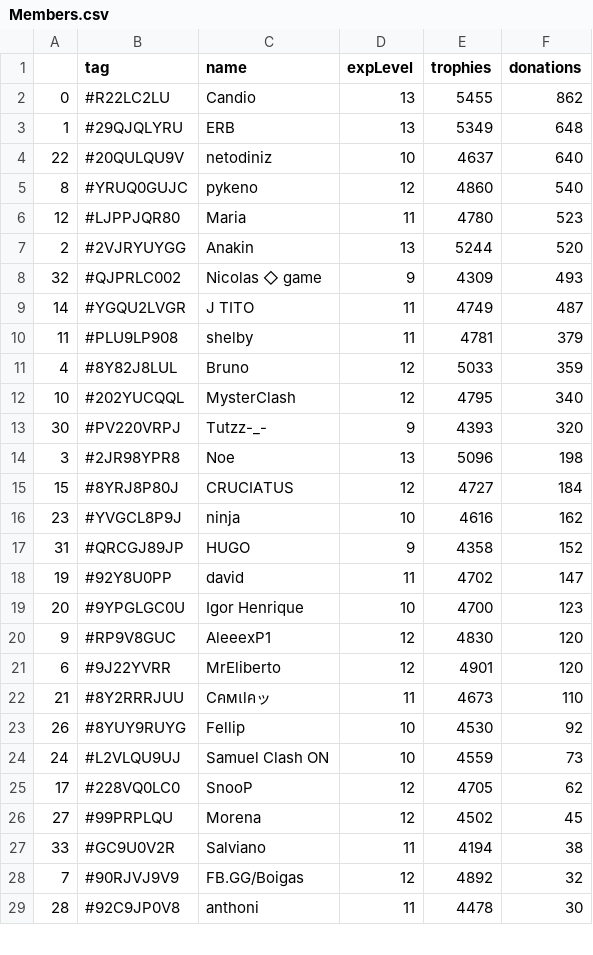
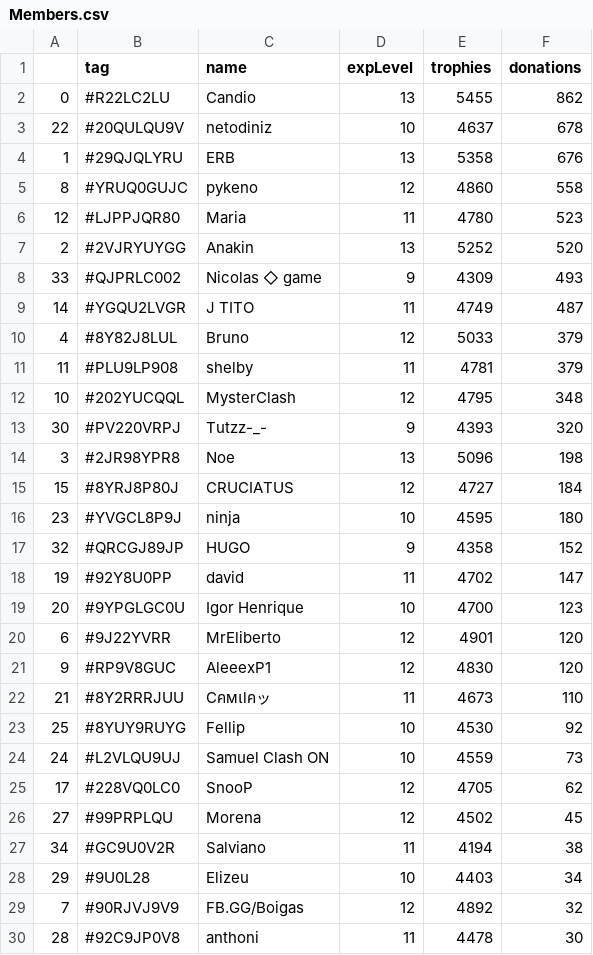
Before and after one commit to Brunopbb/APIClashRoyale, a CSV file: Members.csv, drawn as a sheet; only a part is shown; the diff covers the shown part only.

Commit message:
Atualização

```diff
--- a/Members.csv
+++ b/Members.csv
@@ -2,12 +2,12 @@
 0,#R22LC2LU,Candio,13,5455,862
-1,#29QJQLYRU,ERB,13,5349,648
-22,#20QULQU9V,netodiniz,10,4637,640
-8,#YRUQ0GUJC,pykeno,12,4860,540
+22,#20QULQU9V,netodiniz,10,4637,678
+1,#29QJQLYRU,ERB,13,5358,676
+8,#YRUQ0GUJC,pykeno,12,4860,558
 12,#LJPPJQR80,Maria,11,4780,523
-2,#2VJRYUYGG,Anakin,13,5244,520
-32,#QJPRLC002,Nicolas ◇ game,9,4309,493
+2,#2VJRYUYGG,Anakin,13,5252,520
+33,#QJPRLC002,Nicolas ◇ game,9,4309,493
 14,#YGQU2LVGR,J TITO,11,4749,487
+4,#8Y82J8LUL,Bruno,12,5033,379
 11,#PLU9LP908,shelby,11,4781,379
-4,#8Y82J8LUL,Bruno,12,5033,359
-10,#202YUCQQL,MysterClash,12,4795,340
+10,#202YUCQQL,MysterClash,12,4795,348
 30,#PV220VRPJ,Tutzz-_-,9,4393,320
@@ -15,10 +15,10 @@
 15,#8YRJ8P80J,CRUCIATUS,12,4727,184
-23,#YVGCL8P9J,ninja,10,4616,162
-31,#QRCGJ89JP,HUGO,9,4358,152
+23,#YVGCL8P9J,ninja,10,4595,180
+32,#QRCGJ89JP,HUGO,9,4358,152
 19,#92Y8U0PP,david,11,4702,147
 20,#9YPGLGC0U,Igor Henrique,10,4700,123
+6,#9J22YVRR,MrEliberto,12,4901,120
 9,#RP9V8GUC,AleeexP1,12,4830,120
-6,#9J22YVRR,MrEliberto,12,4901,120
 21,#8Y2RRRJUU,Cคмเlคッ,11,4673,110
-26,#8YUY9RUYG,Fellip,10,4530,92
+25,#8YUY9RUYG,Fellip,10,4530,92
 24,#L2VLQU9UJ,Samuel Clash ON,10,4559,73
@@ -26,3 +26,4 @@
 27,#99PRPLQU,Morena,12,4502,45
-33,#GC9U0V2R,Salviano,11,4194,38
+34,#GC9U0V2R,Salviano,11,4194,38
+29,#9U0L28,Elizeu,10,4403,34
 7,#90RJVJ9V9,FB.GG/Boigas,12,4892,32
```
Also changed, not shown: 4 added rows, 5 removed rows, 4 moved rows and 3 edited cells elsewhere in this file.
